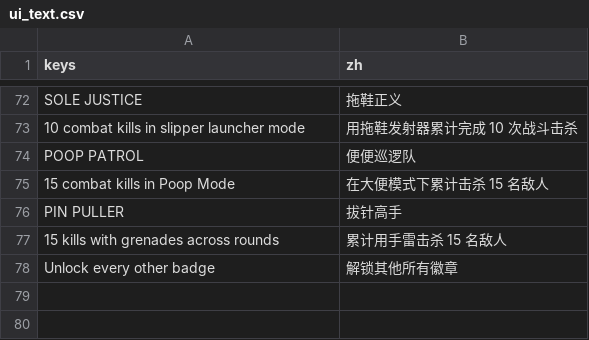
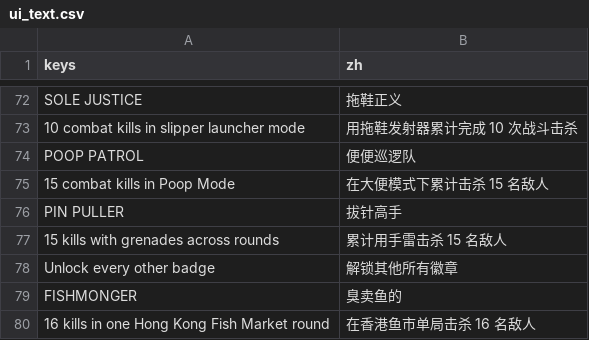
Before and after one commit to YicongCao/No-Art-FPS, a CSV file: data/ui_text.csv, drawn as a sheet; only a part is shown, gaps mark what is left out; the diff names each change by its address in the sheet, - before the commit and + after, or states it on an @@ line.

Commit message:
Award Fishmonger for sixteen kills in one market round

```diff
--- a/data/ui_text.csv
+++ b/data/ui_text.csv
+row 79: FISHMONGER | 臭卖鱼的
+row 80: 16 kills in one Hong Kong Fish Market round | 在香港鱼市单局击杀 16 名敌人
```
Also changed, not shown: 9 other files.
